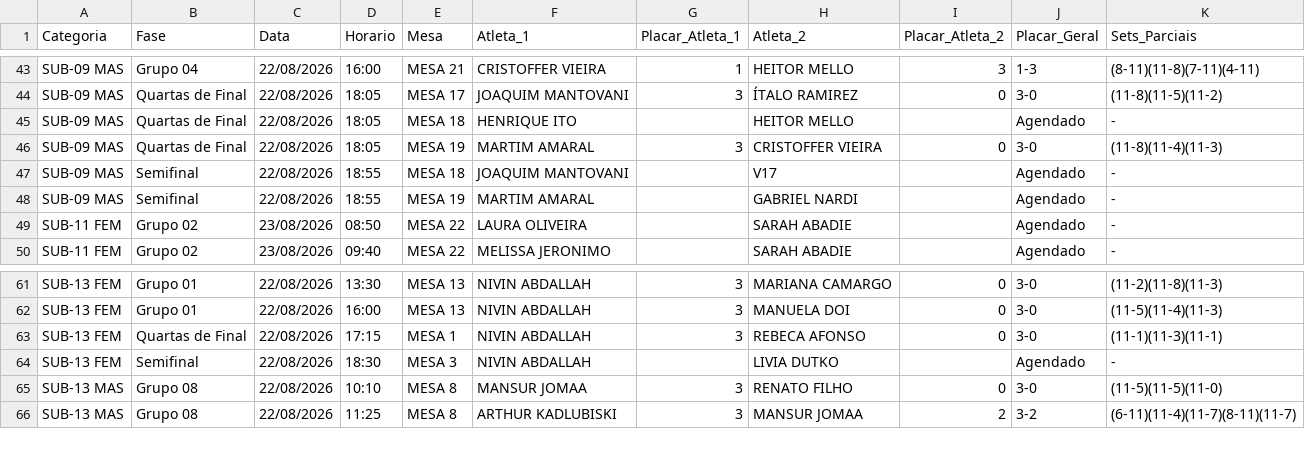
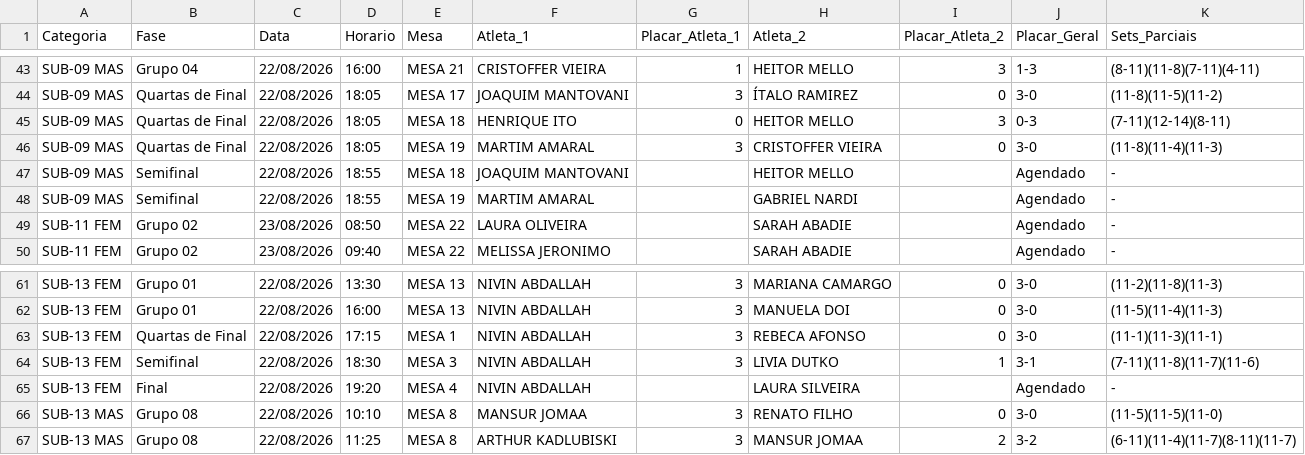
Before and after one commit to barratella/cbtmexport, a CSV file: telegram-result.csv, drawn as a sheet; only a part is shown, gaps mark what is left out.

```diff
--- a/telegram-result.csv
+++ b/telegram-result.csv
@@ -44,5 +44,5 @@ SUB-09 MAS;Grupo 04;22/08/2026;16:00;MESA 21;CRISTOFFER VIEIRA;1;HEITOR MELLO;3;
 SUB-09 MAS;Quartas de Final;22/08/2026;18:05;MESA 17;JOAQUIM MANTOVANI;3;ÍTALO RAMIREZ;0;3-0;(11-8)(11-5)(11-2)
-SUB-09 MAS;Quartas de Final;22/08/2026;18:05;MESA 18;HENRIQUE ITO;;HEITOR MELLO;;Agendado;-
+SUB-09 MAS;Quartas de Final;22/08/2026;18:05;MESA 18;HENRIQUE ITO;0;HEITOR MELLO;3;0-3;(7-11)(12-14)(8-11)
 SUB-09 MAS;Quartas de Final;22/08/2026;18:05;MESA 19;MARTIM AMARAL;3;CRISTOFFER VIEIRA;0;3-0;(11-8)(11-4)(11-3)
-SUB-09 MAS;Semifinal;22/08/2026;18:55;MESA 18;JOAQUIM MANTOVANI;;V17;;Agendado;-
+SUB-09 MAS;Semifinal;22/08/2026;18:55;MESA 18;JOAQUIM MANTOVANI;;HEITOR MELLO;;Agendado;-
 SUB-09 MAS;Semifinal;22/08/2026;18:55;MESA 19;MARTIM AMARAL;;GABRIEL NARDI;;Agendado;-
@@ -63,3 +63,4 @@ SUB-13 FEM;Grupo 01;22/08/2026;16:00;MESA 13;NIVIN ABDALLAH;3;MANUELA DOI;0;3-0;
 SUB-13 FEM;Quartas de Final;22/08/2026;17:15;MESA 1;NIVIN ABDALLAH;3;REBECA AFONSO;0;3-0;(11-1)(11-3)(11-1)
-SUB-13 FEM;Semifinal;22/08/2026;18:30;MESA 3;NIVIN ABDALLAH;;LIVIA DUTKO;;Agendado;-
+SUB-13 FEM;Semifinal;22/08/2026;18:30;MESA 3;NIVIN ABDALLAH;3;LIVIA DUTKO;1;3-1;(7-11)(11-8)(11-7)(11-6)
+SUB-13 FEM;Final;22/08/2026;19:20;MESA 4;NIVIN ABDALLAH;;LAURA SILVEIRA;;Agendado;-
 SUB-13 MAS;Grupo 08;22/08/2026;10:10;MESA 8;MANSUR JOMAA;3;RENATO FILHO;0;3-0;(11-5)(11-5)(11-0)
```
Also changed, not shown: 4 other files.
